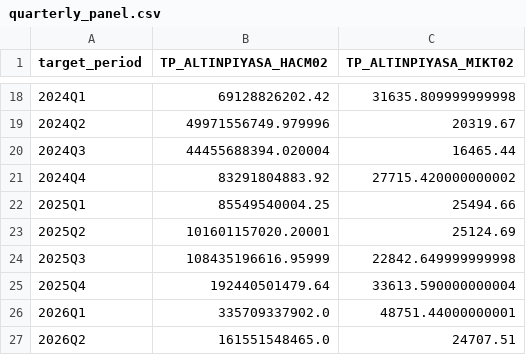
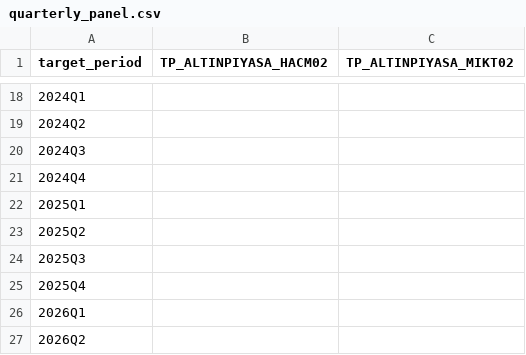
Before and after one commit to EminDurmuSS/agentic-data-analytics, a CSV file: data_pipeline/evds/precious_metals_market_v1/quarterly_panel.csv, drawn as a sheet; only a part is shown, gaps mark what is left out; the diff covers the shown part only.

```diff
--- a/data_pipeline/evds/precious_metals_market_v1/quarterly_panel.csv
+++ b/data_pipeline/evds/precious_metals_market_v1/quarterly_panel.csv
@@ -18,10 +18,10 @@
-2024Q1,69128826202.42,31635.809999999998
-2024Q2,49971556749.979996,20319.67
-2024Q3,44455688394.020004,16465.44
-2024Q4,83291804883.92,27715.420000000002
-2025Q1,85549540004.25,25494.66
-2025Q2,101601157020.20001,25124.69
-2025Q3,108435196616.95999,22842.649999999998
-2025Q4,192440501479.64,33613.590000000004
-2026Q1,335709337902.0,48751.44000000001
-2026Q2,161551548465.0,24707.51
+2024Q1,,
+2024Q2,,
+2024Q3,,
+2024Q4,,
+2025Q1,,
+2025Q2,,
+2025Q3,,
+2025Q4,,
+2026Q1,,
+2026Q2,,
```
Also changed, not shown: 32 edited cells elsewhere in this file, data_pipeline/evds/precious_metals_market_v1/monthly_alignment_audit.csv, data_pipeline/evds/precious_metals_market_v1/monthly_panel.csv, 10 other files.
